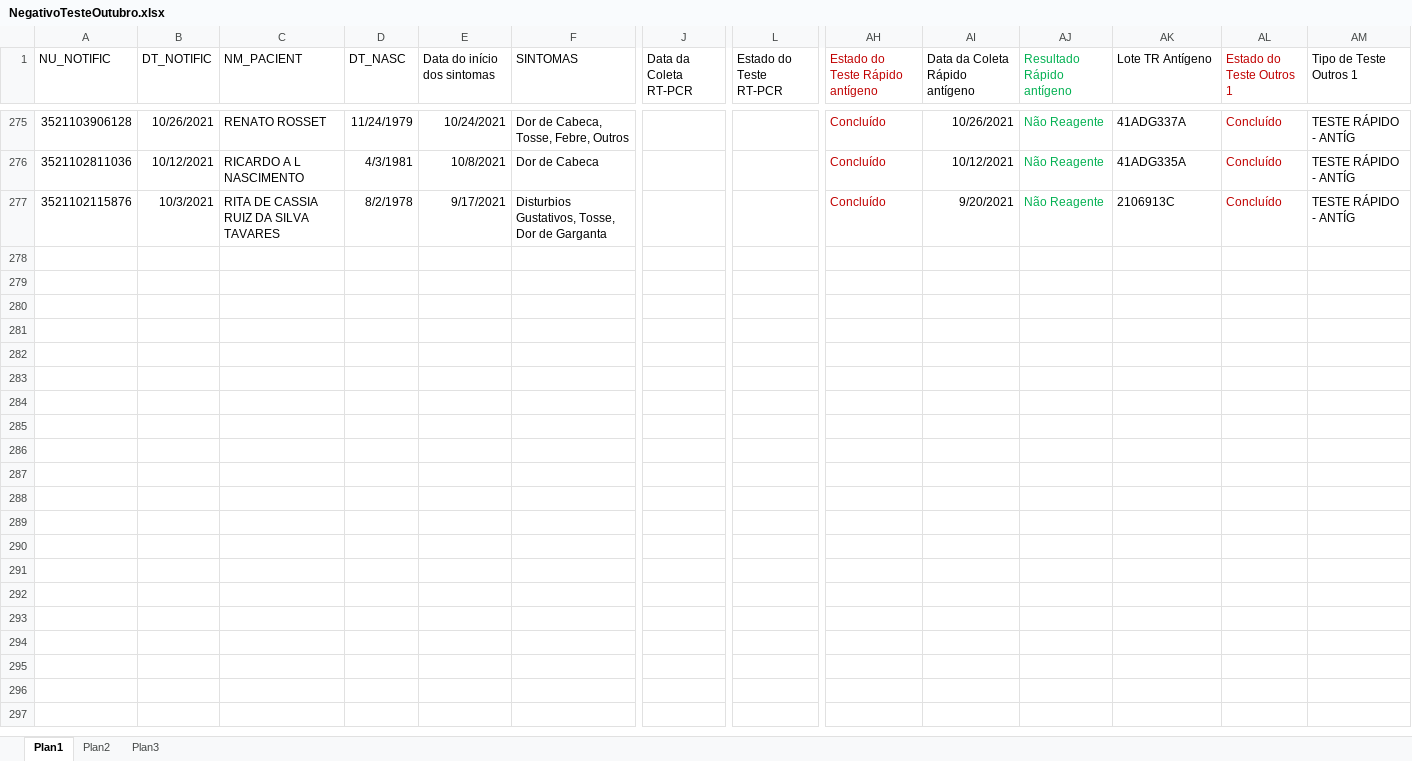
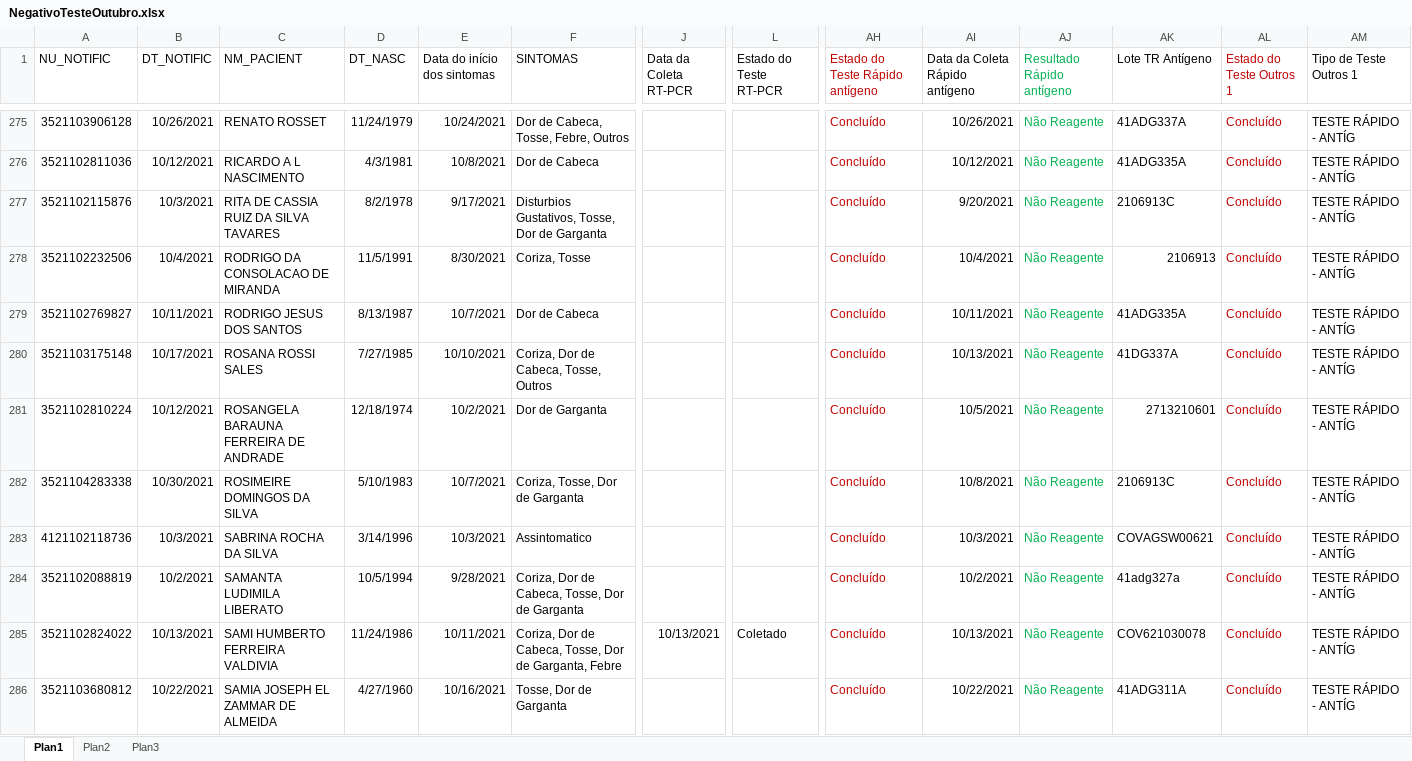
Before and after one commit to rodsengcomp/rpa_esus_edge, an Excel workbook: fechamento_2021/fechamento_outubro/NegativoTesteOutubro.xlsx, sheet Plan1, drawn as a sheet; only a part is shown, gaps mark what is left out; values as stored, in another font and other column widths than the file's, no borders; rows hold the shown columns only; the diff covers the shown part only; the diff names each change by its address in the sheet, - before the commit and + after, or states it on an @@ line.

```diff
--- a/fechamento_2021/fechamento_outubro/NegativoTesteOutubro.xlsx (sheet Plan1)
+++ b/fechamento_2021/fechamento_outubro/NegativoTesteOutubro.xlsx (sheet Plan1)
+row 278: 3521102232506 | 10/4/2021 | RODRIGO DA CONSOLACAO DE MIRANDA | 11/5/1991 | 8/30/2021 | Coriza, Tosse |  |  | Concluído | 10/4/2021 | Não Reagente | 2106913 | Concluído | TESTE RÁPIDO - ANTÍG
+row 279: 3521102769827 | 10/11/2021 | RODRIGO JESUS DOS SANTOS | 8/13/1987 | 10/7/2021 | Dor de Cabeca |  |  | Concluído | 10/11/2021 | Não Reagente | 41ADG335A | Concluído | TESTE RÁPIDO - ANTÍG
+row 280: 3521103175148 | 10/17/2021 | ROSANA ROSSI SALES | 7/27/1985 | 10/10/2021 | Coriza, Dor de Cabeca, Tosse, Outros |  |  | Concluído | 10/13/2021 | Não Reagente | 41DG337A | Concluído | TESTE RÁPIDO - ANTÍG
+row 281: 3521102810224 | 10/12/2021 | ROSANGELA BARAUNA FERREIRA DE ANDRADE | 12/18/1974 | 10/2/2021 | Dor de Garganta |  |  | Concluído | 10/5/2021 | Não Reagente | 2713210601 | Concluído | TESTE RÁPIDO - ANTÍG
+row 282: 3521104283338 | 10/30/2021 | ROSIMEIRE DOMINGOS DA SILVA | 5/10/1983 | 10/7/2021 | Coriza, Tosse, Dor de Garganta |  |  | Concluído | 10/8/2021 | Não Reagente | 2106913C | Concluído | TESTE RÁPIDO - ANTÍG
+row 283: 4121102118736 | 10/3/2021 | SABRINA ROCHA DA SILVA | 3/14/1996 | 10/3/2021 | Assintomatico |  |  | Concluído | 10/3/2021 | Não Reagente | COVAGSW00621 | Concluído | TESTE RÁPIDO - ANTÍG
+row 284: 3521102088819 | 10/2/2021 | SAMANTA LUDIMILA LIBERATO | 10/5/1994 | 9/28/2021 | Coriza, Dor de Cabeca, Tosse, Dor de Garganta |  |  | Concluído | 10/2/2021 | Não Reagente | 41adg327a | Concluído | TESTE RÁPIDO - ANTÍG
+row 285: 3521102824022 | 10/13/2021 | SAMI HUMBERTO FERREIRA VALDIVIA | 11/24/1986 | 10/11/2021 | Coriza, Dor de Cabeca, Tosse, Dor de Garganta, Febre | 10/13/2021 | Coletado | Concluído | 10/13/2021 | Não Reagente | COV621030078 | Concluído | TESTE RÁPIDO - ANTÍG
+row 286: 3521103680812 | 10/22/2021 | SAMIA JOSEPH EL ZAMMAR DE ALMEIDA | 4/27/1960 | 10/16/2021 | Tosse, Dor de Garganta |  |  | Concluído | 10/22/2021 | Não Reagente | 41ADG311A | Concluído | TESTE RÁPIDO - ANTÍG
```
Also changed, not shown: 18 added rows elsewhere in this sheet, fechamento_2021/fechamento_outubro/GeralOutubro6.xlsx, 1 other file.
